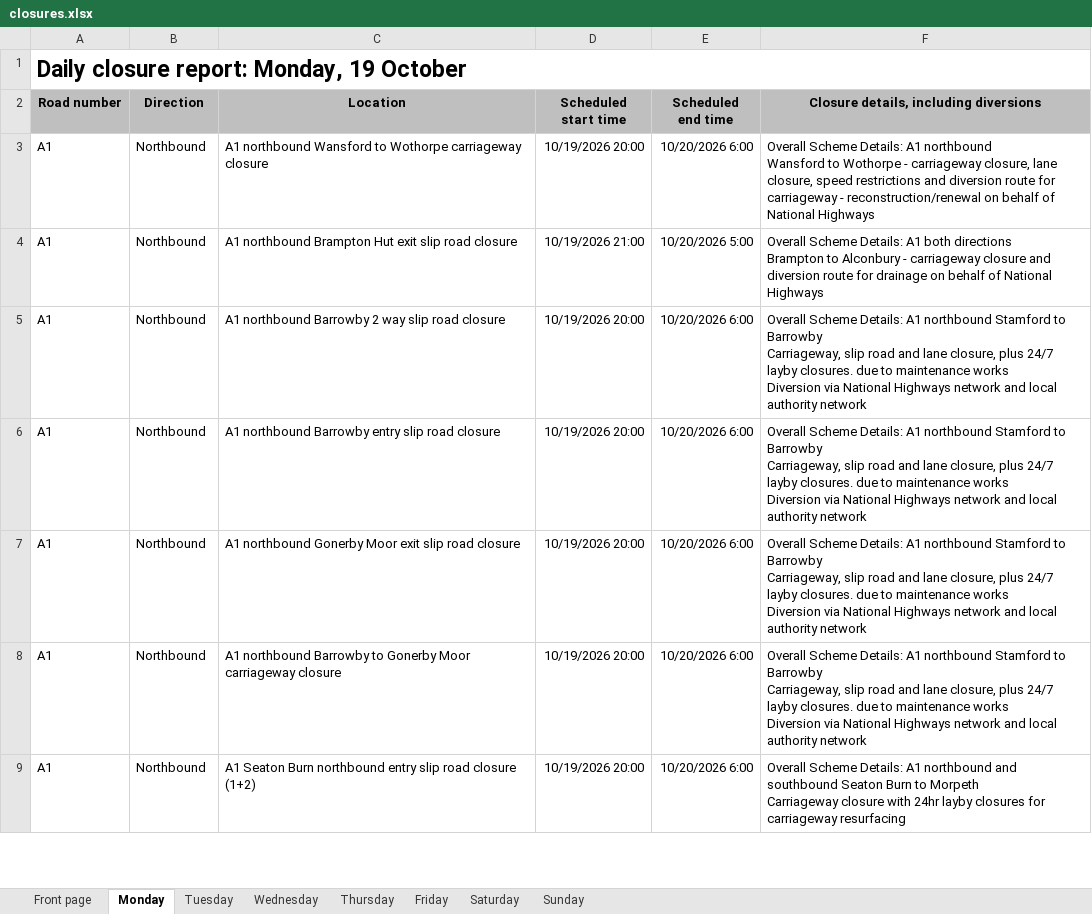
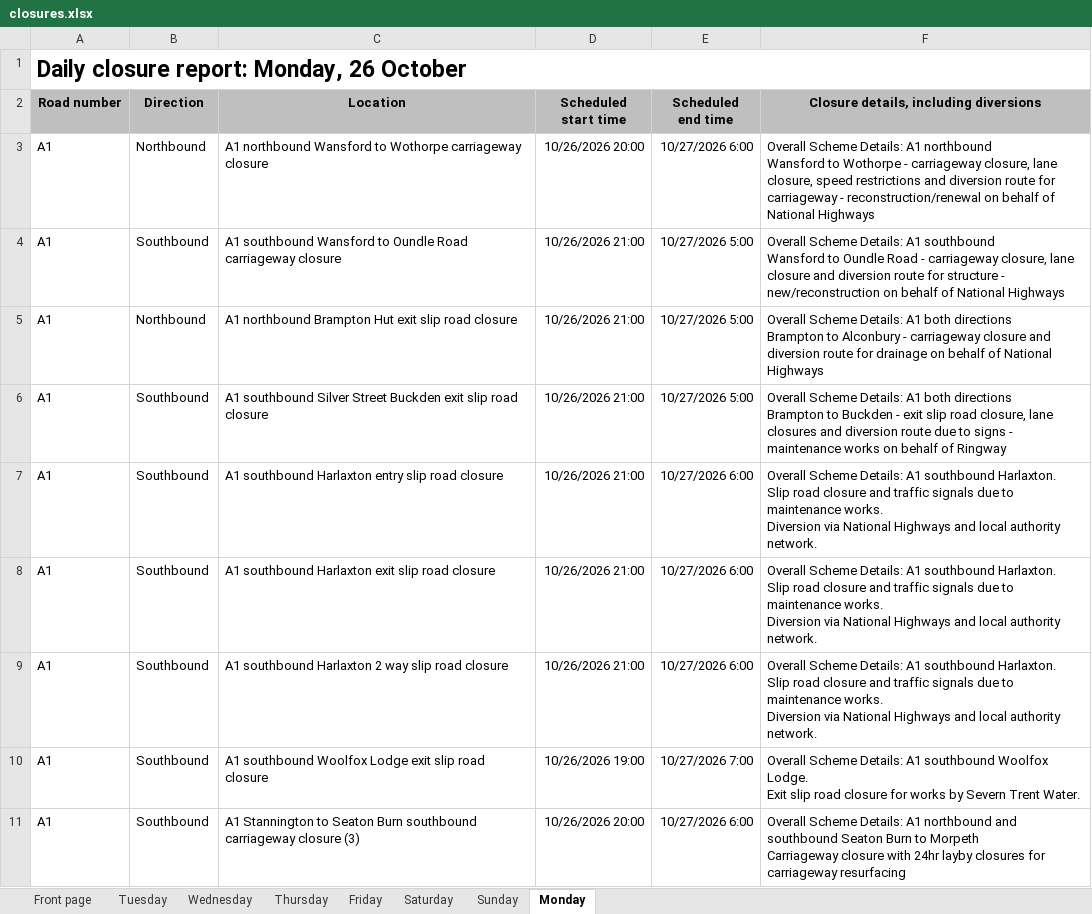
Before and after one commit to mnmred/uk-route-checker, an Excel workbook: closures.xlsx, sheet Monday, drawn as a sheet; only a part is shown; values as stored, in another font and other column widths than the file's, no borders; charts and pictures and conditional formats not drawn; addresses are those after the commit; ↵ is a line break in a cell; the diff covers the shown part only; the diff names each change by its address in the sheet, - before the commit and + after, or states it on an @@ line.

```diff
--- a/closures.xlsx (sheet Monday)
+++ b/closures.xlsx (sheet Monday)
@@ sheet tab order changed: Front page | Tuesday | Wednesday | Thursday | Friday | Saturday | Sunday | Monday @@
-A1 (Road number): Daily closure report: Monday, 19 October
+A1 (Road number): Daily closure report: Monday, 26 October
-D3 (Scheduled start time): 10/19/2026 20:00
+D3 (Scheduled start time): 10/26/2026 20:00
-E3 (Scheduled end time): 10/20/2026 6:00
+E3 (Scheduled end time): 10/27/2026 6:00
+row 4: A1 | Southbound | A1 southbound Wansford to Oundle Road carriageway closure | 10/26/2026 21:00 | 10/27/2026 5:00 | Overall Scheme Details: A1 southbound ↵ Wansford to Oundle Road - carriageway closure, lane closure and diversion route for structure - new/reconstruction on behalf of National Highways
-D5 (Scheduled start time): 10/19/2026 21:00
+D5 (Scheduled start time): 10/26/2026 21:00
-E5 (Scheduled end time): 10/20/2026 5:00
+E5 (Scheduled end time): 10/27/2026 5:00
+row 6: A1 | Southbound | A1 southbound Silver Street Buckden exit slip road closure | 10/26/2026 21:00 | 10/27/2026 5:00 | Overall Scheme Details: A1 both directions ↵ Brampton to Buckden - exit slip road closure, lane closures and diversion route due to signs - maintenance works on behalf of Ringway
-B7:B11 (Direction): Northbound
+B7:B11 (Direction): Southbound
-C7 (Location): A1 northbound Barrowby 2 way slip road…
+C7 (Location): A1 southbound Harlaxton entry slip road…
-D7:D9 (Scheduled start time): 10/19/2026 20:00
+D7:D9 (Scheduled start time): 10/26/2026 21:00
-E7:E9 (Scheduled end time): 10/20/2026 6:00
+E7:E9 (Scheduled end time): 10/27/2026 6:00
-F7:F9: …Details: A1 northbound Stamford to Barrowby ↵ Carriageway, slip road and lane closure, plus 24/7 layby closures. due to maintenance works ↵ Diversion via National Highways network and local authority network
+F7:F9: …Details: A1 southbound Harlaxton. ↵ Slip road closure and traffic signals due to maintenance works. ↵ Diversion via National Highways and local authority network.
-C8 (Location): A1 northbound Barrowby entry slip road…
+C8 (Location): A1 southbound Harlaxton exit slip road…
-C9 (Location): A1 northbound Gonerby Moor exit slip road…
+C9 (Location): A1 southbound Harlaxton 2 way slip road…
-C10 (Location): A1 northbound Barrowby to Gonerby Moor carriageway closure
+C10 (Location): A1 southbound Woolfox Lodge exit slip road closure
-D10 (Scheduled start time): 10/19/2026 20:00
+D10 (Scheduled start time): 10/26/2026 19:00
-E10 (Scheduled end time): 10/20/2026 6:00
+E10 (Scheduled end time): 10/27/2026 7:00
-F10: …Details: A1 northbound Stamford to Barrowby ↵ Carriageway, slip road and lane closure, plus 24/7 layby closures. due to maintenance works ↵ Diversion via National Highways network and local authority network
+F10: …Details: A1 southbound Woolfox Lodge. ↵ Exit slip road closure for works by Severn Trent Water.
-C11 (Location): A1 Seaton Burn northbound entry slip road closure (1+2)
+C11 (Location): A1 Stannington to Seaton Burn southbound carriageway closure (3)
-D11 (Scheduled start time): 10/19/2026 20:00
+D11 (Scheduled start time): 10/26/2026 20:00
-E11 (Scheduled end time): 10/20/2026 6:00
+E11 (Scheduled end time): 10/27/2026 6:00
```
Also changed, not shown: 89 added rows, 85 removed rows and 507 edited cells elsewhere in this sheet, sheet Tuesday, sheet Thursday, sheet Wednesday, sheet Sunday, sheet Friday, sheet Front page, 1 more sheet, formulas that keep their value.
